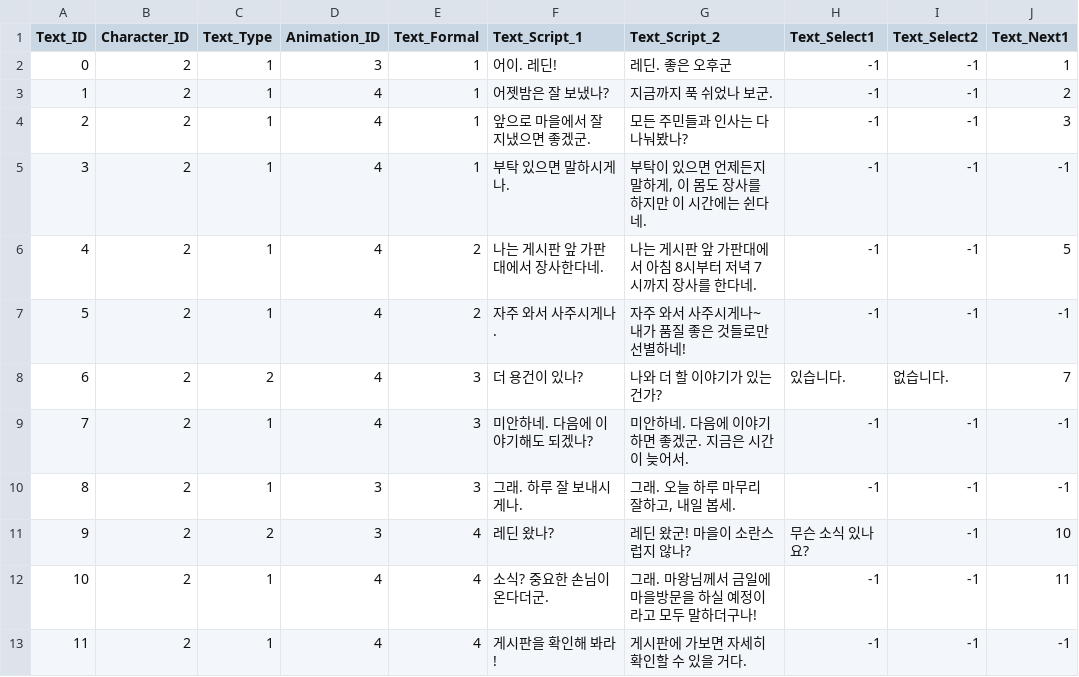
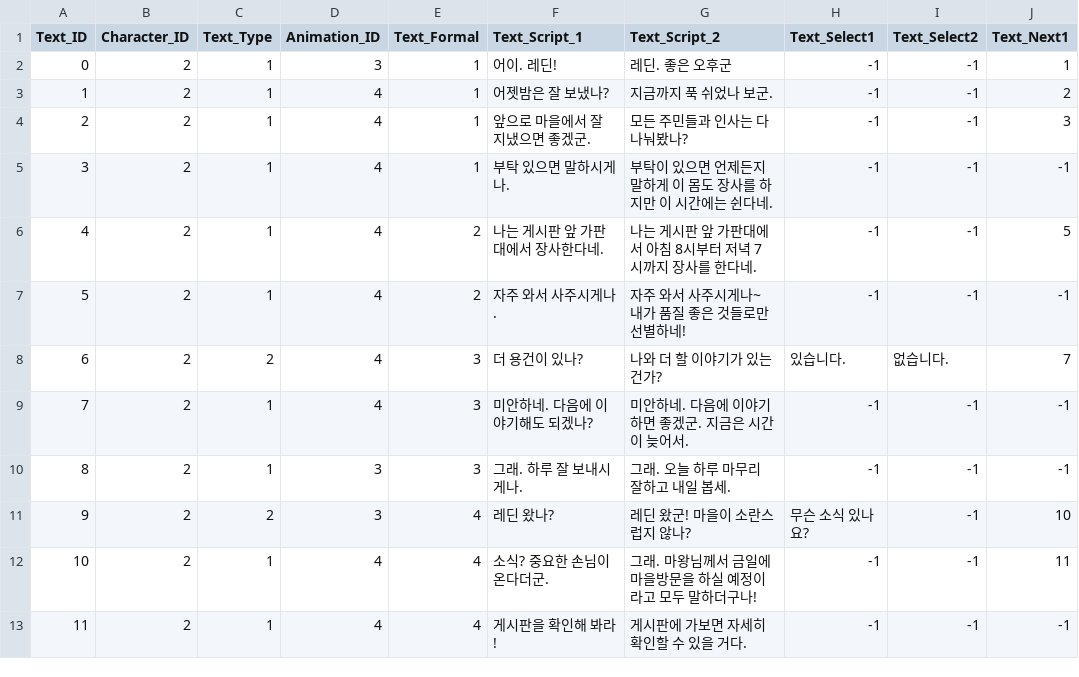
Before and after one commit to SuperElectronBrain/ThunderJack_ProjectMIS, a CSV file: Assets/Resources/DataSheet/Beil_Text_Master.csv, drawn as a sheet; only a part is shown; the diff names each change by its address in the sheet, - before the commit and + after, or states it on an @@ line.

Commit message:
Beil Text Bug Fix

```diff
--- a/Assets/Resources/DataSheet/Beil_Text_Master.csv
+++ b/Assets/Resources/DataSheet/Beil_Text_Master.csv
-G5 (Text_Script_2): 부탁이 있으면 언제든지 말하게, 이 몸도 장사를 하지만 이 시간에는 쉰다네.
+G5 (Text_Script_2): 부탁이 있으면 언제든지 말하게 이 몸도 장사를 하지만 이 시간에는 쉰다네.
-G10 (Text_Script_2): 그래. 오늘 하루 마무리 잘하고, 내일 봅세.
+G10 (Text_Script_2): 그래. 오늘 하루 마무리 잘하고 내일 봅세.
```
Also changed, not shown: 2 other files.
